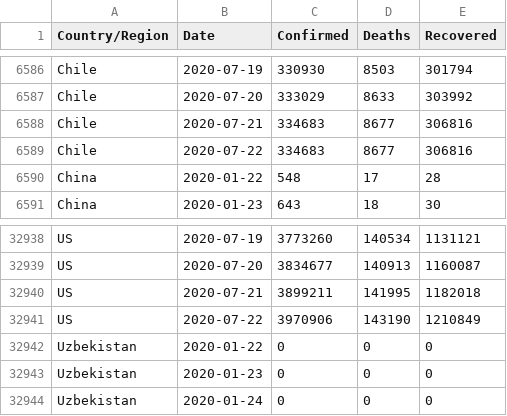
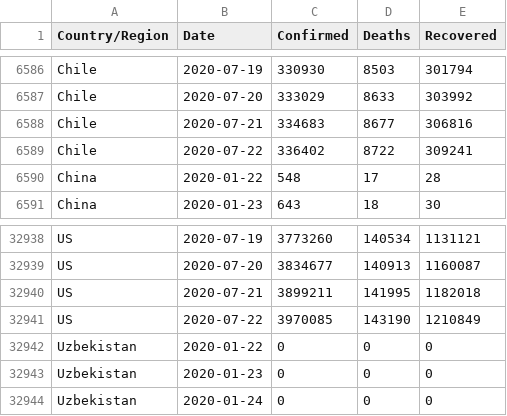
Before and after one commit to IdoBar/covid19-dash, a CSV file: data/csse_country_covid_data_22_07_2020.csv, drawn as a sheet; only a part is shown, gaps mark what is left out.

```diff
--- a/data/csse_country_covid_data_22_07_2020.csv
+++ b/data/csse_country_covid_data_22_07_2020.csv
@@ -6588,3 +6588,3 @@ Chile,2020-07-20,333029,8633,303992
 Chile,2020-07-21,334683,8677,306816
-Chile,2020-07-22,334683,8677,306816
+Chile,2020-07-22,336402,8722,309241
 China,2020-01-22,548,17,28
@@ -32940,3 +32940,3 @@ US,2020-07-20,3834677,140913,1160087
 US,2020-07-21,3899211,141995,1182018
-US,2020-07-22,3970906,143190,1210849
+US,2020-07-22,3970085,143190,1210849
 Uzbekistan,2020-01-22,0,0,0
```
Also changed, not shown: 2 other files.
